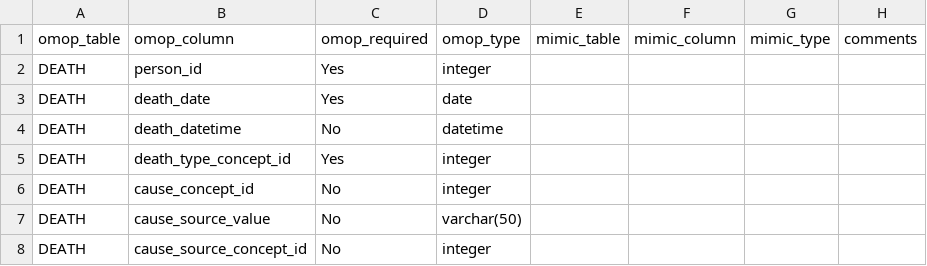
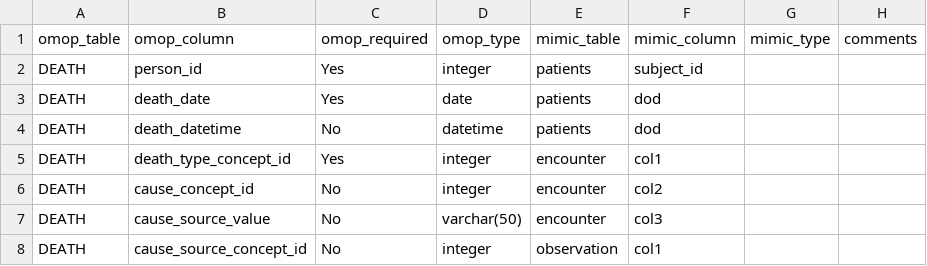
Before and after one commit to MIT-LCP/mimic-omop, a CSV file: etl/StandardizedClinicalDataTables/DEATH/mapping.csv, drawn as a sheet; the diff names each change by its address in the sheet, - before the commit and + after, or states it on an @@ line.

Commit message:
added R script template sql from mapping.csv

```diff
--- a/etl/StandardizedClinicalDataTables/DEATH/mapping.csv
+++ b/etl/StandardizedClinicalDataTables/DEATH/mapping.csv
-E2:E4 (mimic_table): (empty)
+E2:E4 (mimic_table): patients
-F2 (mimic_column): (empty)
+F2 (mimic_column): subject_id
-F3:F4 (mimic_column): (empty)
+F3:F4 (mimic_column): dod
-E5:E7 (mimic_table): (empty)
+E5:E7 (mimic_table): encounter
-F5 (mimic_column): (empty)
+F5 (mimic_column): col1
-F6 (mimic_column): (empty)
+F6 (mimic_column): col2
-F7 (mimic_column): (empty)
+F7 (mimic_column): col3
-E8 (mimic_table): (empty)
+E8 (mimic_table): observation
-F8 (mimic_column): (empty)
+F8 (mimic_column): col1
```
Also changed, not shown: 4 other files.
